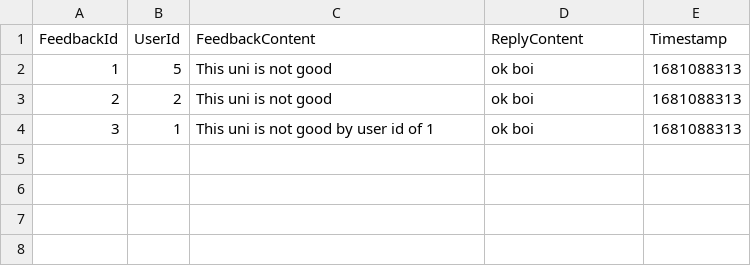
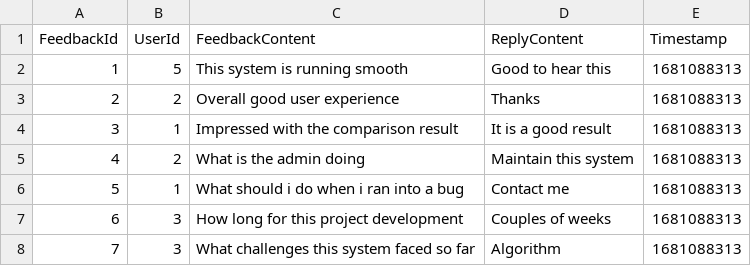
Before and after one commit to Kuon-dev/assignment-dstr, a CSV file: Database/FeedbackDatabase.csv, drawn as a sheet.

```diff
--- a/Database/FeedbackDatabase.csv
+++ b/Database/FeedbackDatabase.csv
@@ -1,4 +1,8 @@
 FeedbackId, UserId, FeedbackContent, ReplyContent, Timestamp
-1,5,This uni is not good,ok boi,1681088313
-2,2,This uni is not good,ok boi,1681088313
-3,1,This uni is not good by user id of 1,ok boi,1681088313
+1,5,This system is running smooth,Good to hear this,1681088313
+2,2,Overall good user experience,Thanks,1681088313
+3,1,Impressed with the comparison result,It is a good result,1681088313
+4,2,What is the admin doing,Maintain this system,1681088313
+5,1,What should i do when i ran into a bug,Contact me,1681088313
+6,3,How long for this project development,Couples of weeks,1681088313
+7,3,What challenges this system faced so far,Algorithm,1681088313
```
Also changed, not shown: Database/Favourites.csv, Database/Users.csv, 1 other file.
